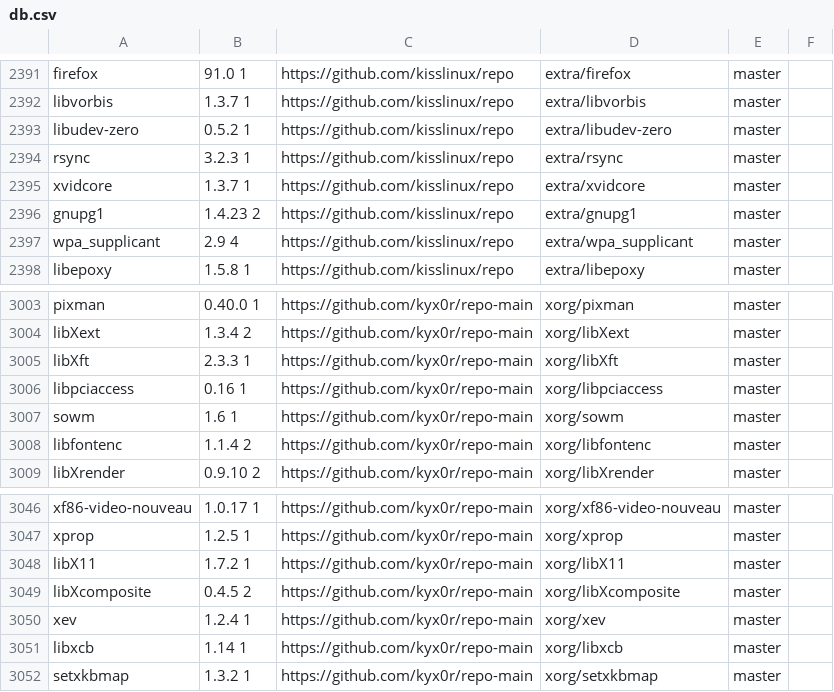
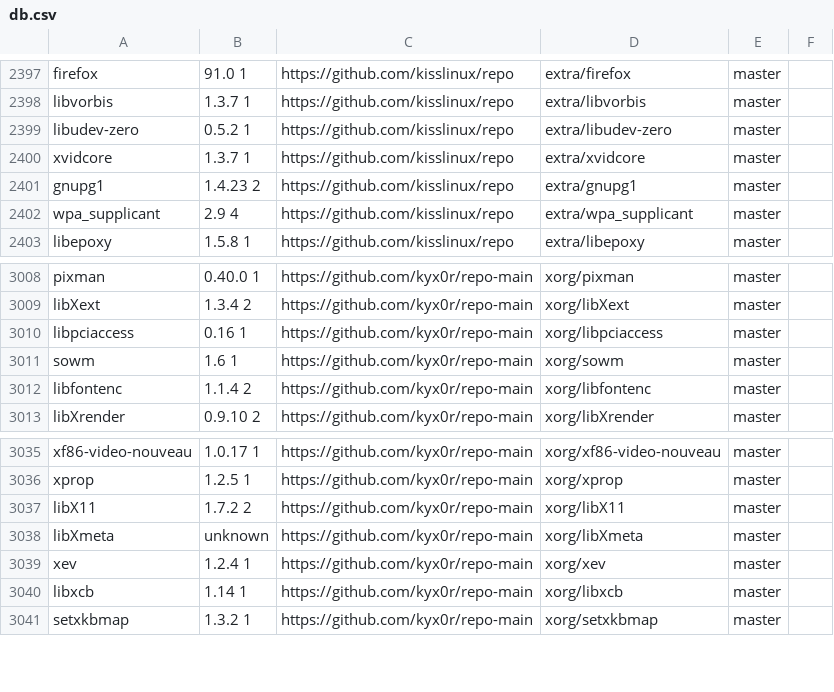
Before and after one commit to jedahan/kiss-find, a CSV file: db.csv, drawn as a sheet; only a part is shown, gaps mark what is left out; the diff covers the shown part only.

Commit message:
Deploying to github-pages from @ jedahan/kiss-find@340bf18e39e140345bdd0e1090e2d67c28445242 🚀

```diff
--- a/db.csv
+++ b/db.csv
@@ -2393,3 +2399,2 @@ libvorbis,1.3.7 1,https://github.com/kisslinux/repo,extra/libvorbis,master," "
 libudev-zero,0.5.2 1,https://github.com/kisslinux/repo,extra/libudev-zero,master," "
-rsync,3.2.3 1,https://github.com/kisslinux/repo,extra/rsync,master," "
 xvidcore,1.3.7 1,https://github.com/kisslinux/repo,extra/xvidcore,master," "
@@ -3004,3 +3009,2 @@ pixman,0.40.0 1,https://github.com/kyx0r/repo-main,xorg/pixman,master," "
 libXext,1.3.4 2,https://github.com/kyx0r/repo-main,xorg/libXext,master," "
-libXft,2.3.3 1,https://github.com/kyx0r/repo-main,xorg/libXft,master," "
 libpciaccess,0.16 1,https://github.com/kyx0r/repo-main,xorg/libpciaccess,master," "
@@ -3047,4 +3036,4 @@ xf86-video-nouveau,1.0.17 1,https://github.com/kyx0r/repo-main,xorg/xf86-video-n
 xprop,1.2.5 1,https://github.com/kyx0r/repo-main,xorg/xprop,master," "
-libX11,1.7.2 1,https://github.com/kyx0r/repo-main,xorg/libX11,master," "
-libXcomposite,0.4.5 2,https://github.com/kyx0r/repo-main,xorg/libXcomposite,master," "
+libX11,1.7.2 2,https://github.com/kyx0r/repo-main,xorg/libX11,master," "
+libXmeta,unknown,https://github.com/kyx0r/repo-main,xorg/libXmeta,master," "
 xev,1.2.4 1,https://github.com/kyx0r/repo-main,xorg/xev,master," "
```
Also changed, not shown: 7 added rows, 20 removed rows and 2 edited cells elsewhere in this file, 1 other file.
